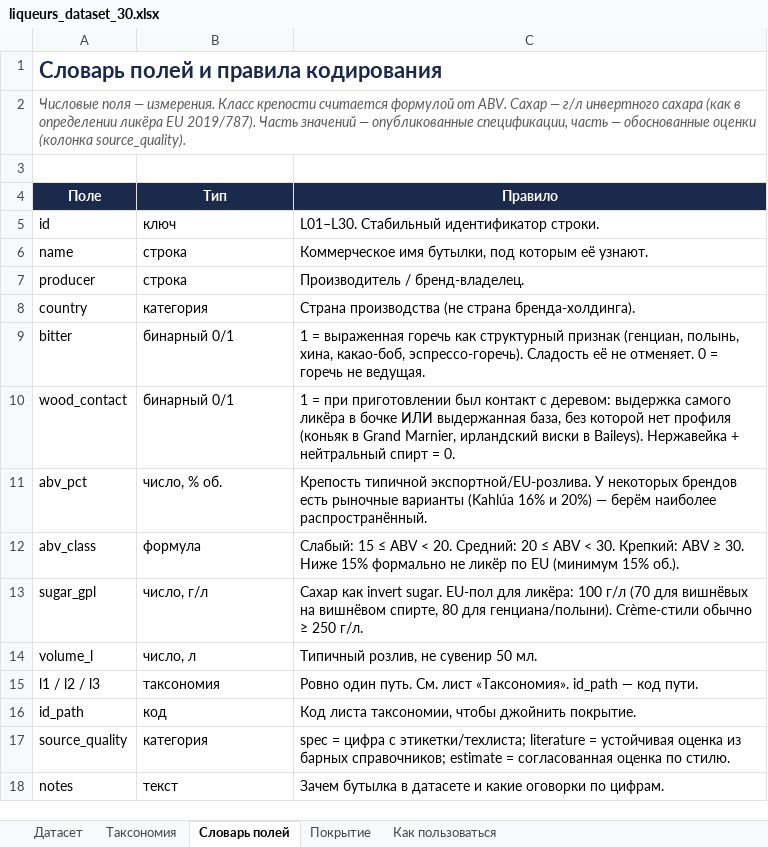
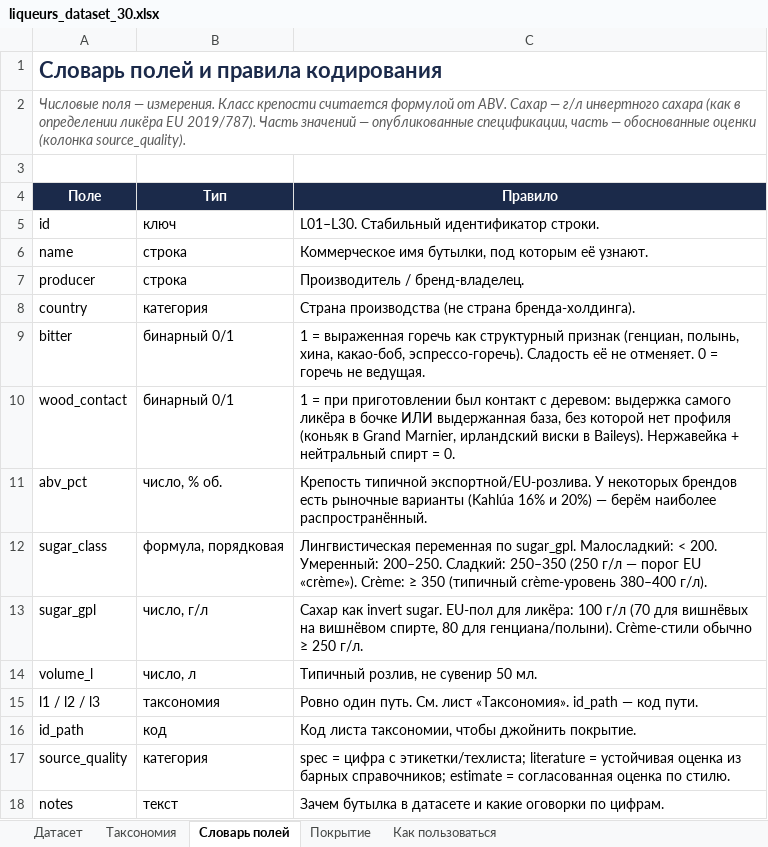
Before and after one commit to AivanSpooky/Liqueurs-Recommendation, an Excel workbook: 1-dataset/liqueurs_dataset_30.xlsx, sheet Словарь полей, drawn as a sheet; only a part is shown; values as stored, in another font and other column widths than the file's, no borders; removed rows and columns are numbered as before the commit, all else as after; the diff names each change by its address in the sheet, - before the commit and + after, or states it on an @@ line.

```diff
--- a/1-dataset/liqueurs_dataset_30.xlsx (sheet Словарь полей)
+++ b/1-dataset/liqueurs_dataset_30.xlsx (sheet Словарь полей)
-row 12: abv_class | формула | Слабый: 15 ≤ ABV < 20. Средний: 20 ≤ ABV < 30. Крепкий: ABV ≥ 30. Ниже 15% формально не ликёр по EU (минимум 15% об.).
+row 12: sugar_class | формула, порядковая | Лингвистическая переменная по sugar_gpl. Малосладкий: < 200. Умеренный: 200–250. Сладкий: 250–350 (250 г/л — порог EU «crème»). Crème: ≥ 350 (типичный crème-уровень 380–400 г/л).
```
Also changed, not shown: sheet Покрытие, sheet Датасет, sheet Как пользоваться, charts or pictures, 45 other files.
